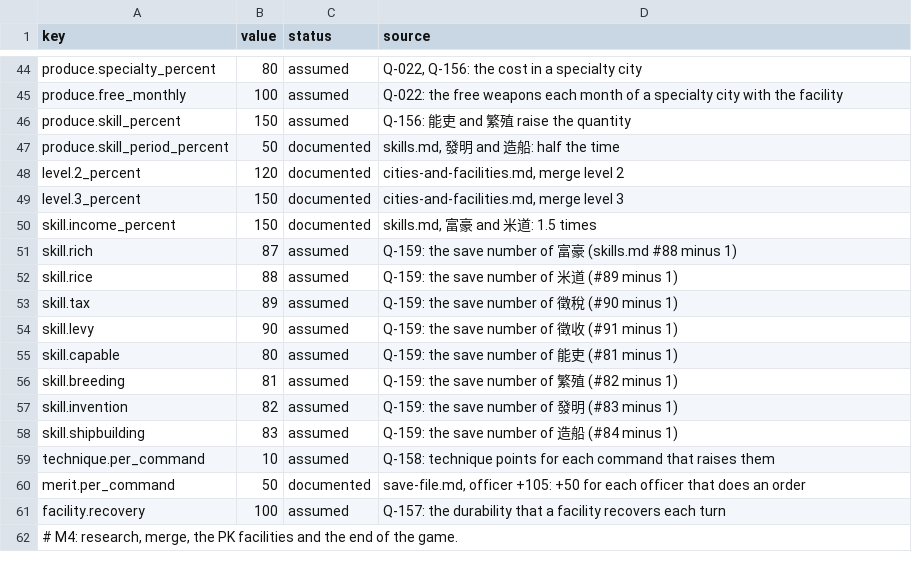
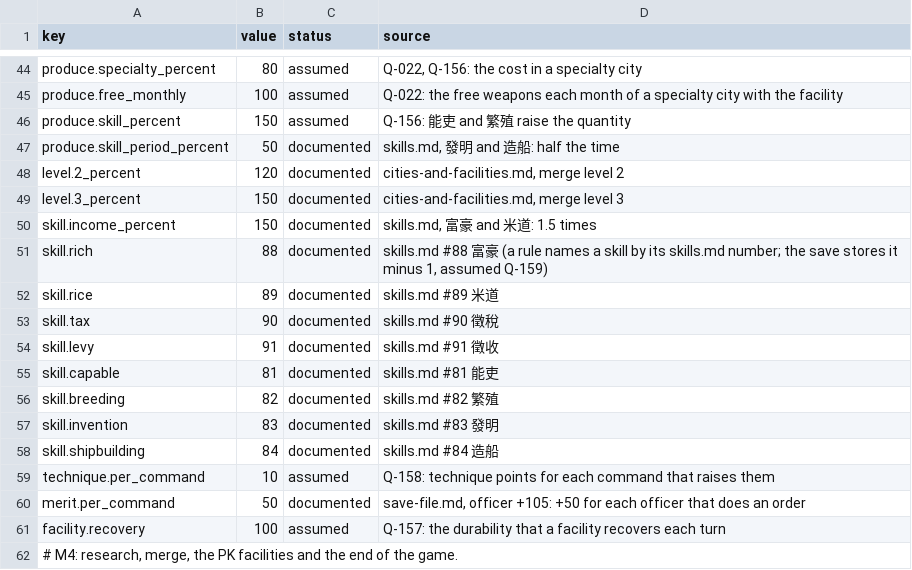
Before and after one commit to yksi7417/sanguodream, a TSV file: data/placeholder/rules.tsv, drawn as a sheet; only a part is shown, gaps mark what is left out; the diff covers the shown part only.

```diff
--- a/data/placeholder/rules.tsv
+++ b/data/placeholder/rules.tsv
@@ -50,10 +50,10 @@ level.3_percent	150	documented	cities-and-facilities.md, merge level 3
 skill.income_percent	150	documented	skills.md, 富豪 and 米道: 1.5 times
-skill.rich	87	assumed	Q-159: the save number of 富豪 (skills.md #88 minus 1)
-skill.rice	88	assumed	Q-159: the save number of 米道 (#89 minus 1)
-skill.tax	89	assumed	Q-159: the save number of 徵稅 (#90 minus 1)
-skill.levy	90	assumed	Q-159: the save number of 徵收 (#91 minus 1)
-skill.capable	80	assumed	Q-159: the save number of 能吏 (#81 minus 1)
-skill.breeding	81	assumed	Q-159: the save number of 繁殖 (#82 minus 1)
-skill.invention	82	assumed	Q-159: the save number of 發明 (#83 minus 1)
-skill.shipbuilding	83	assumed	Q-159: the save number of 造船 (#84 minus 1)
+skill.rich	88	documented	skills.md #88 富豪 (a rule names a skill by its skills.md number; the save stores it minus 1, assumed Q-159)
+skill.rice	89	documented	skills.md #89 米道
+skill.tax	90	documented	skills.md #90 徵稅
+skill.levy	91	documented	skills.md #91 徵收
+skill.capable	81	documented	skills.md #81 能吏
+skill.breeding	82	documented	skills.md #82 繁殖
+skill.invention	83	documented	skills.md #83 發明
+skill.shipbuilding	84	documented	skills.md #84 造船
 technique.per_command	10	assumed	Q-158: technique points for each command that raises them
```
Also changed, not shown: 21 added rows and 3 edited cells elsewhere in this file, data/placeholder/disasters.tsv, 16 other files.
